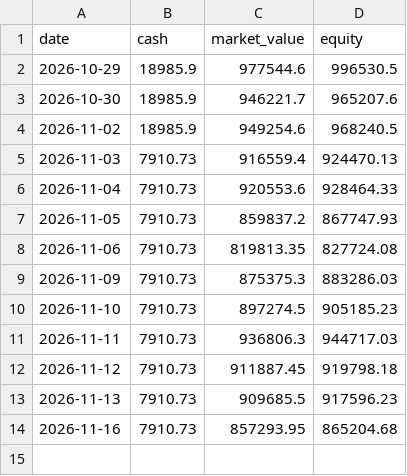
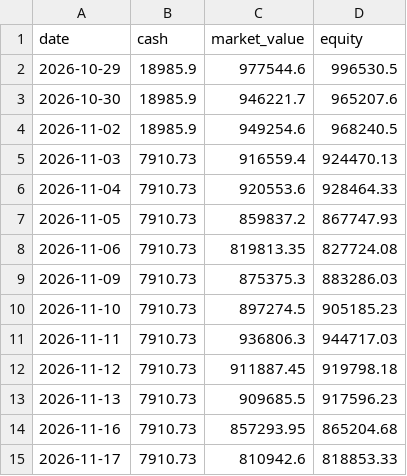
Before and after one commit to kendottv/trade, a CSV file: snr_backtest/paper_nn/equity.csv, drawn as a sheet.

```diff
--- a/snr_backtest/paper_nn/equity.csv
+++ b/snr_backtest/paper_nn/equity.csv
@@ -14 +14,2 @@ date,cash,market_value,equity
 2026-11-16,7910.73,857293.95,865204.68
+2026-11-17,7910.73,810942.6,818853.33
```
Also changed, not shown: snr_backtest/paper/institutional_journal.csv, 4 other files.
